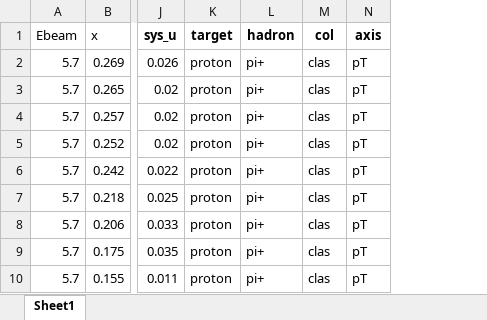
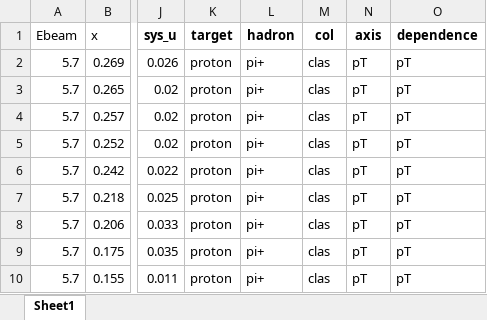
Before and after one commit to zack0179/transfer, an Excel workbook: database/sidis/expdata/9000.xlsx, sheet Sheet1, drawn as a sheet; only a part is shown, gaps mark what is left out; values as stored, in another font and other column widths than the file's, no borders; the diff names each change by its address in the sheet, - before the commit and + after, or states it on an @@ line.

```diff
--- a/database/sidis/expdata/9000.xlsx (sheet Sheet1)
+++ b/database/sidis/expdata/9000.xlsx (sheet Sheet1)
+column O (dependence), rows 2-10: all pT
```
Also changed, not shown: database/sidis/expdata/9001.xlsx, database/sidis/expdata/9002.xlsx, 4 other files.
